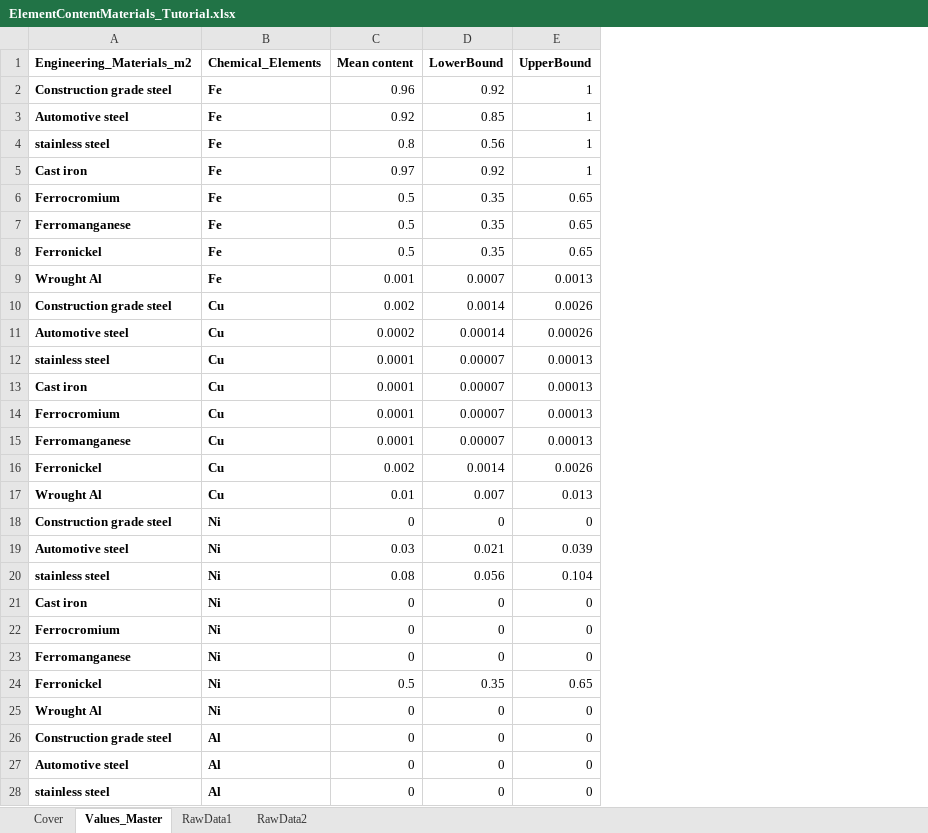
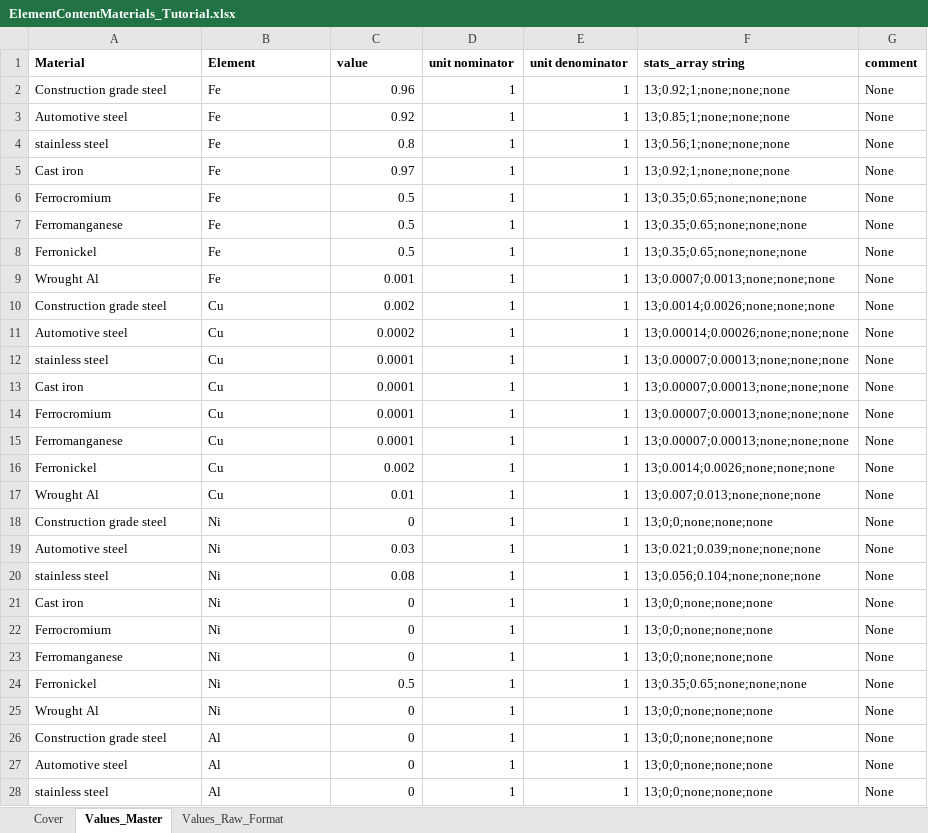
Before and after one commit to IndEcol/ODYM, an Excel workbook: docs/Files/ElementContentMaterials_Tutorial.xlsx, sheet Values_Master, drawn as a sheet; only a part is shown; values as stored, in another font and other column widths than the file's, no borders; removed rows and columns are numbered as before the commit, all else as after; the diff covers the shown part only; the diff names each change by its address in the sheet, - before the commit and + after, or states it on an @@ line.

```diff
--- a/docs/Files/ElementContentMaterials_Tutorial.xlsx (sheet Values_Master)
+++ b/docs/Files/ElementContentMaterials_Tutorial.xlsx (sheet Values_Master)
-sheet tab: RawData1
-sheet tab: RawData2
+sheet tab: Values_Raw_Format
-column D, rows 2-28: 0.92 | 0.85 | 0.56 | 0.92 | 0.35 | 0.35 | 0.35 | 0.0007 | 0.0014 | 0.00014 | 0.00007 | 0.00007 | 0.00007 | 0.00007 | 0.0014 | 0.007 | 0 | 0.021 | 0.056 | 0 | 0 | 0 | 0.35 | 0 | 0 | 0 | 0
-column E, rows 2-28: 1 | 1 | 1 | 1 | 0.65 | 0.65 | 0.65 | 0.0013 | 0.0026 | 0.00026 | 0.00013 | 0.00013 | 0.00013 | 0.00013 | 0.0026 | 0.013 | 0 | 0.039 | 0.104 | 0 | 0 | 0 | 0.65 | 0 | 0 | 0 | 0
+column D, rows 2-28: all 1
+column E, rows 2-28: all 1
+column F, rows 2-28: 13;0.92;1;none;none;none | 13;0.85;1;none;none;none | 13;0.56;1;none;none;none | 13;0.92;1;none;none;none | 13;0.35;0.65;none;none;none | 13;0.35;0.65;none;none;none | 13;0.35;0.65;none;none;none | 13;0.0007;0.0013;none;none;none | 13;0.0014;0.0026;none;none;none | 13;0.00014;0.00026;none;none;none | 13;0.00007;0.00013;none;none;none | 13;0.00007;0.00013;none;none;none | 13;0.00007;0.00013;none;none;none | 13;0.00007;0.00013;none;none;none | 13;0.0014;0.0026;none;none;none | 13;0.007;0.013;none;none;none | 13;0;0;none;none;none | 13;0.021;0.039;none;none;none | 13;0.056;0.104;none;none;none | 13;0;0;none;none;none | 13;0;0;none;none;none | 13;0;0;none;none;none | 13;0.35;0.65;none;none;none | 13;0;0;none;none;none | 13;0;0;none;none;none | 13;0;0;none;none;none | 13;0;0;none;none;none
+column G, rows 2-28: all None
-row 1: Engineering_Materials_m2 | Chemical_Elements | Mean content | LowerBound | UpperBound
+row 1: Material | Element | value | unit nominator | unit denominator | stats_array string | comment
-A2:B28 bold: on
+A2:B28 bold: off
```
Also changed, not shown: cell formats elsewhere in this sheet, sheet Cover, docs/Files/ManufacturingYieldloss_Tutorial.xlsx, docs/Files/ODYM_Config_Tutorial.xlsx, 5 other files.
